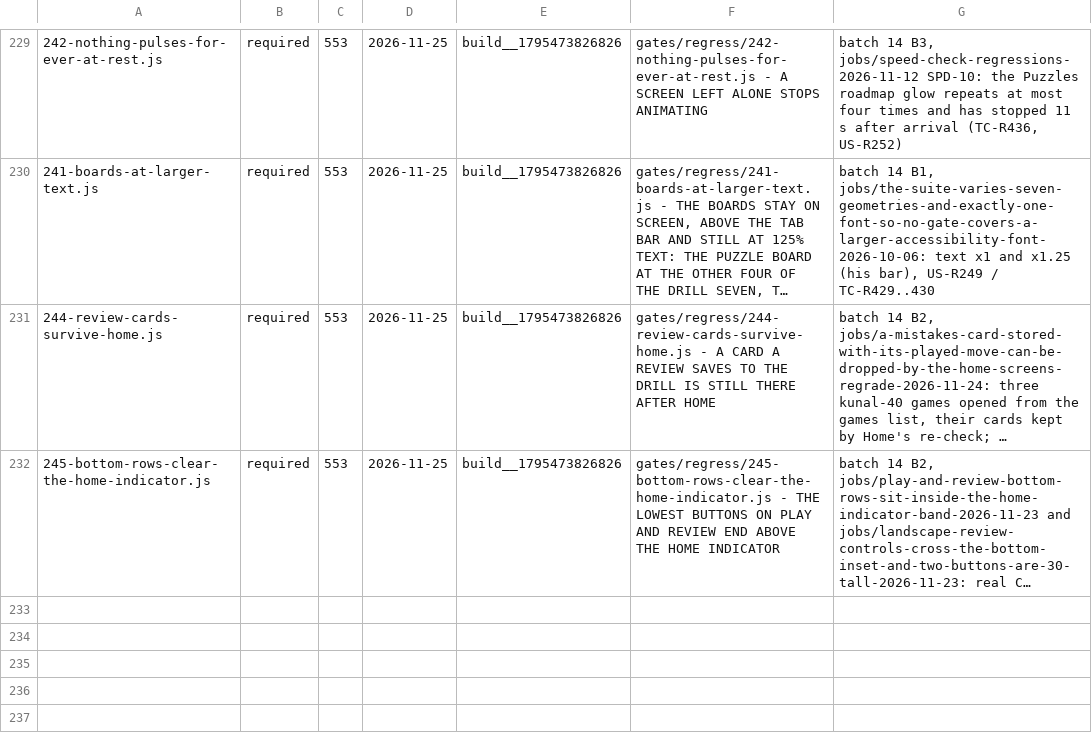
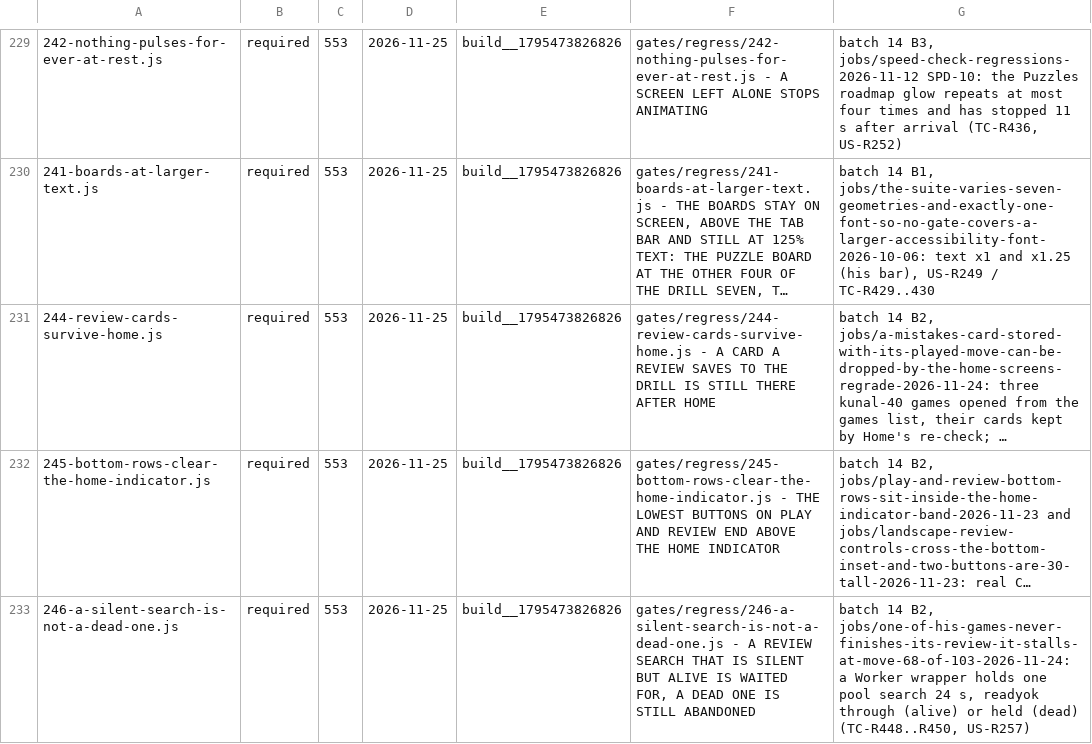
Before and after one commit to LearnToCheckmate/chess-trainer, a TSV file: gates/gate-manifest.tsv, drawn as a sheet; only a part is shown, gaps mark what is left out; long unchanged cells end in …; the diff names each change by its address in the sheet, - before the commit and + after, or states it on an @@ line.

```diff
--- a/gates/gate-manifest.tsv
+++ b/gates/gate-manifest.tsv
+row 233: 246-a-silent-search-is-not-a-dead-one.js | required | 553 | 2026-11-25 | build__1795473826826 | gates/regress/246-a-silent-search-is-not-a-dead-one.js - A REVIEW SEARCH THAT IS SILENT BUT ALIVE IS WAITED FOR, A DEAD ONE IS STILL ABANDONED | batch 14 B2, jobs/one-of-his-games-never-finishes-its-review-it-stalls-at-move-68-of-103-2026-11-24: a Worker wrapper holds one pool search 24 s, readyok through (alive) or held (dead) (TC-R448..R450, US-R257)
```
Also changed, not shown: 9 other files.
